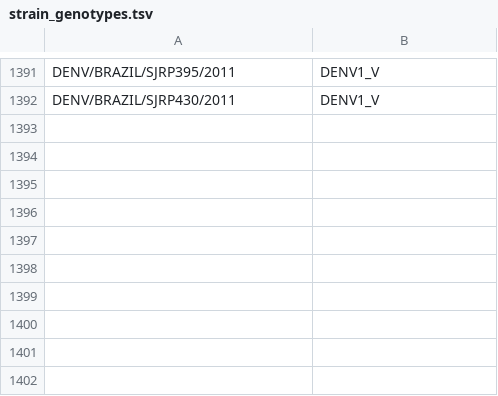
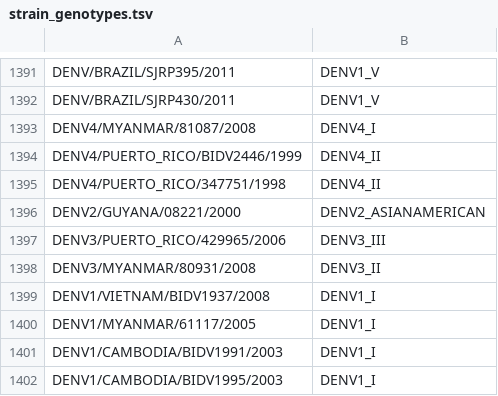
Before and after one commit to blab/dengue-antigenic-dynamics, a TSV file: data/reference/strain_genotypes.tsv, drawn as a sheet; only a part is shown, gaps mark what is left out.

Commit message:
Annotate genotypes for titered strains build

```diff
--- a/data/reference/strain_genotypes.tsv
+++ b/data/reference/strain_genotypes.tsv
@@ -1392 +1392,11 @@ DENV/BRAZIL/SJRP395/2011	DENV1_V
 DENV/BRAZIL/SJRP430/2011	DENV1_V
+DENV4/MYANMAR/81087/2008	DENV4_I
+DENV4/PUERTO_RICO/BIDV2446/1999	DENV4_II
+DENV4/PUERTO_RICO/347751/1998	DENV4_II
+DENV2/GUYANA/08221/2000	DENV2_ASIANAMERICAN
+DENV3/PUERTO_RICO/429965/2006	DENV3_III
+DENV3/MYANMAR/80931/2008	DENV3_II
+DENV1/VIETNAM/BIDV1937/2008	DENV1_I
+DENV1/MYANMAR/61117/2005	DENV1_I
+DENV1/CAMBODIA/BIDV1991/2003	DENV1_I
+DENV1/CAMBODIA/BIDV1995/2003	DENV1_I
```
Also changed, not shown: 1 other file.
